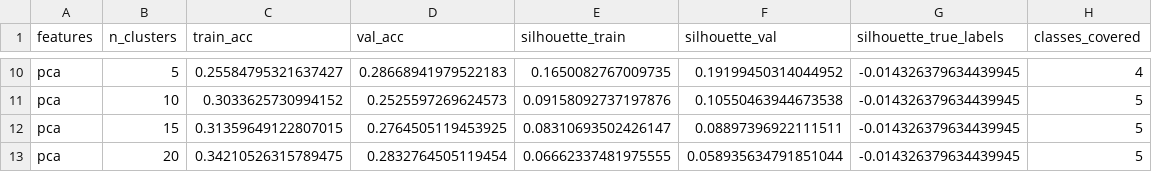
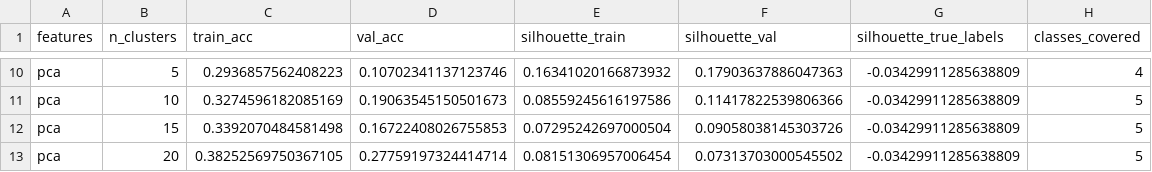
Before and after one commit to MohammedBakr1/ML_Project2026, a CSV file: part_b_images/experiments/kmeans_part_b.csv, drawn as a sheet; only a part is shown, gaps mark what is left out; the diff covers the shown part only; the diff names each change by its address in the sheet, - before the commit and + after, or states it on an @@ line.

```diff
--- a/part_b_images/experiments/kmeans_part_b.csv
+++ b/part_b_images/experiments/kmeans_part_b.csv
-C10 (train_acc): 0.25584795321637427
+C10 (train_acc): 0.2936857562408223
-D10 (val_acc): 0.28668941979522183
+D10 (val_acc): 0.10702341137123746
-E10 (silhouette_train): 0.1650082767009735
+E10 (silhouette_train): 0.16341020166873932
-F10 (silhouette_val): 0.19199450314044952
+F10 (silhouette_val): 0.17903637886047363
-G10:G13 (silhouette_true_labels): -0.014326379634439945
+G10:G13 (silhouette_true_labels): -0.03429911285638809
-C11 (train_acc): 0.3033625730994152
+C11 (train_acc): 0.3274596182085169
-D11 (val_acc): 0.2525597269624573
+D11 (val_acc): 0.19063545150501673
-E11 (silhouette_train): 0.09158092737197876
+E11 (silhouette_train): 0.08559245616197586
-F11 (silhouette_val): 0.10550463944673538
+F11 (silhouette_val): 0.11417822539806366
-C12 (train_acc): 0.31359649122807015
+C12 (train_acc): 0.3392070484581498
-D12 (val_acc): 0.2764505119453925
+D12 (val_acc): 0.16722408026755853
-E12 (silhouette_train): 0.08310693502426147
+E12 (silhouette_train): 0.07295242697000504
-F12 (silhouette_val): 0.08897396922111511
+F12 (silhouette_val): 0.09058038145303726
-C13 (train_acc): 0.34210526315789475
+C13 (train_acc): 0.38252569750367105
-D13 (val_acc): 0.2832764505119454
+D13 (val_acc): 0.27759197324414714
-E13 (silhouette_train): 0.06662337481975555
+E13 (silhouette_train): 0.08151306957006454
-F13 (silhouette_val): 0.058935634791851044
+F13 (silhouette_val): 0.07313703000545502
```
Also changed, not shown: 1 added row, 1 removed row and 35 edited cells elsewhere in this file, part_b_images/experiments/best_per_model_part_b.csv, part_b_images/experiments/experiments_part_b.csv, 13 other files.
